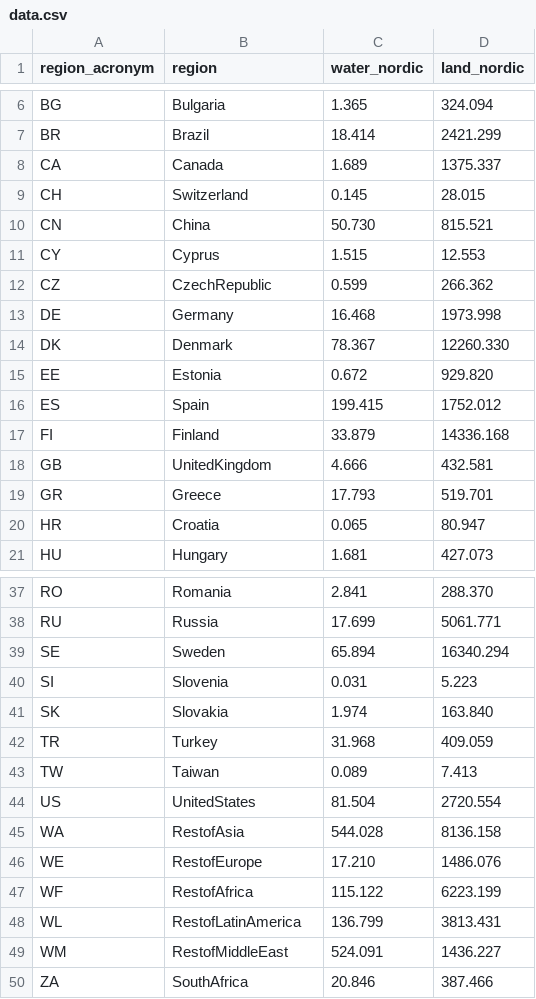
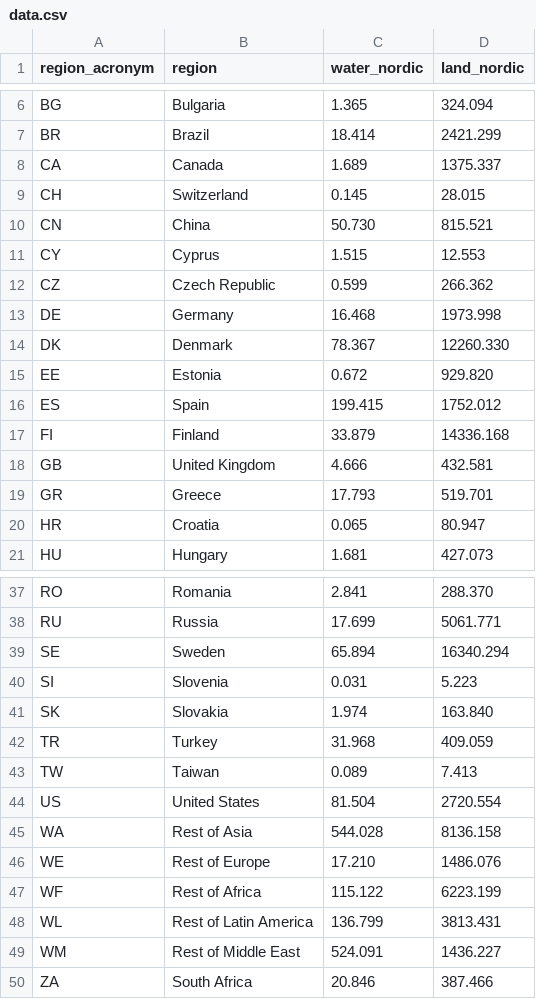
Before and after one commit to tiinahayha/nordic_footprint_map, a CSV file: input/data.csv, drawn as a sheet; only a part is shown, gaps mark what is left out.

```diff
--- a/input/data.csv
+++ b/input/data.csv
@@ -11,3 +11,3 @@ CN,China,50.730,815.521
 CY,Cyprus,1.515,12.553
-CZ,CzechRepublic,0.599,266.362
+CZ,Czech Republic,0.599,266.362
 DE,Germany,16.468,1973.998
@@ -17,3 +17,3 @@ ES,Spain,199.415,1752.012
 FI,Finland,33.879,14336.168
-GB,UnitedKingdom,4.666,432.581
+GB,United Kingdom,4.666,432.581
 GR,Greece,17.793,519.701
@@ -43,8 +43,8 @@ TR,Turkey,31.968,409.059
 TW,Taiwan,0.089,7.413
-US,UnitedStates,81.504,2720.554
-WA,RestofAsia,544.028,8136.158
-WE,RestofEurope,17.210,1486.076
-WF,RestofAfrica,115.122,6223.199
-WL,RestofLatinAmerica,136.799,3813.431
-WM,RestofMiddleEast,524.091,1436.227
-ZA,SouthAfrica,20.846,387.466
+US,United States,81.504,2720.554
+WA,Rest of Asia,544.028,8136.158
+WE,Rest of Europe,17.210,1486.076
+WF,Rest of Africa,115.122,6223.199
+WL,Rest of Latin America,136.799,3813.431
+WM,Rest of Middle East,524.091,1436.227
+ZA,South Africa,20.846,387.466
```
Also changed, not shown: input/country_concordance.csv, 7 other files.
